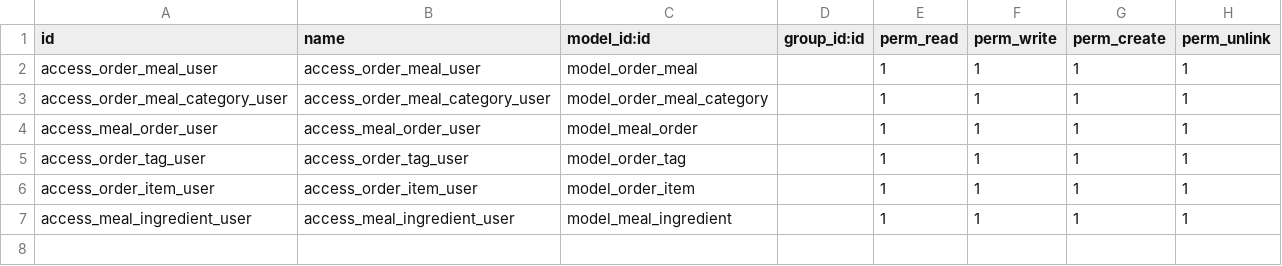
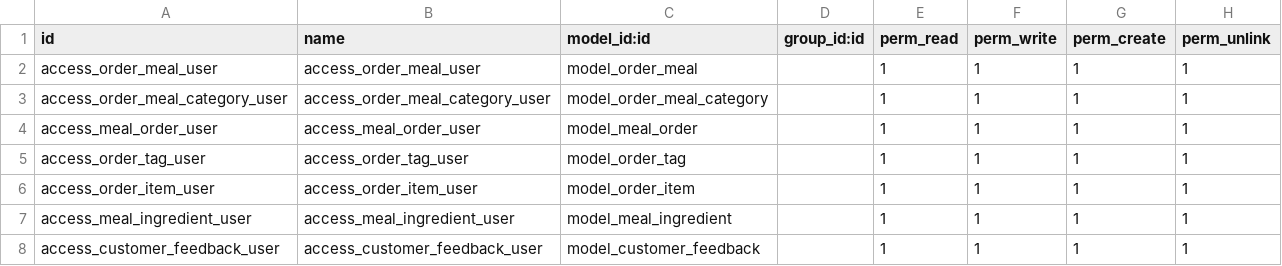
Before and after one commit to joullanarAli/Odoo-POS, a CSV file: security/ir.model.access.csv, drawn as a sheet; the diff names each change by its address in the sheet, - before the commit and + after, or states it on an @@ line.

Commit message:
adding order state and customer feedback model

```diff
--- a/security/ir.model.access.csv
+++ b/security/ir.model.access.csv
+row 8: access_customer_feedback_user | access_customer_feedback_user | model_customer_feedback |  | 1 | 1 | 1 | 1
```
Also changed, not shown: 4 other files.
